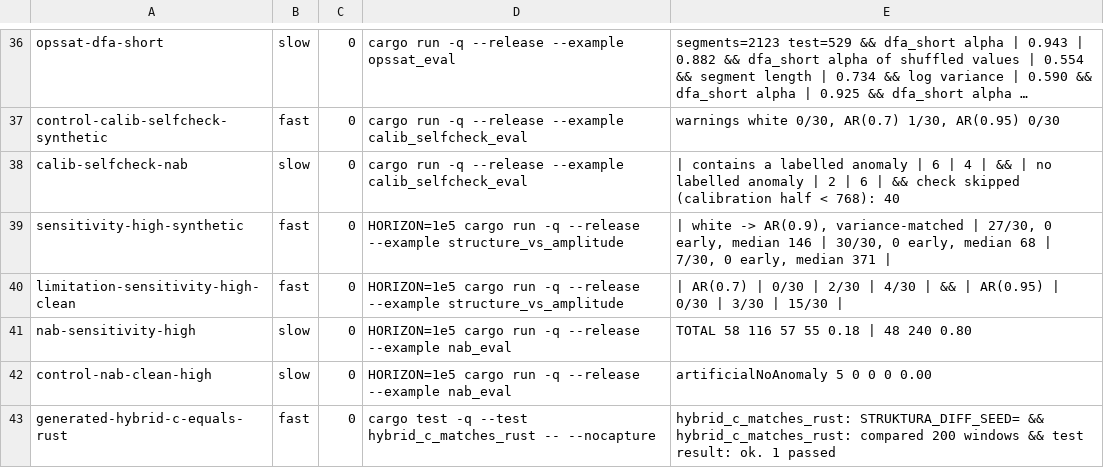
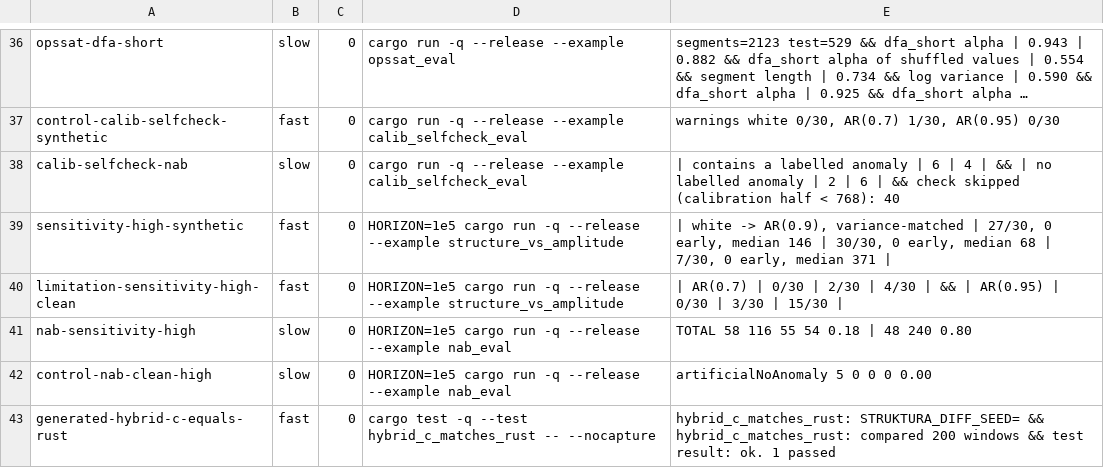
Before and after one commit to koscak-labs/struktura, a TSV file: docs/claims.tsv, drawn as a sheet; only a part is shown, gaps mark what is left out; long unchanged cells end in ….

```diff
--- a/docs/claims.tsv
+++ b/docs/claims.tsv
@@ -40,3 +40,3 @@ sensitivity-high-synthetic	fast	0	HORIZON=1e5 cargo run -q --release --example s
 limitation-sensitivity-high-clean	fast	0	HORIZON=1e5 cargo run -q --release --example structure_vs_amplitude	| AR(0.7) | 0/30 | 2/30 | 4/30 | && | AR(0.95) | 0/30 | 3/30 | 15/30 |
-nab-sensitivity-high	slow	0	HORIZON=1e5 cargo run -q --release --example nab_eval	TOTAL                      58     116        57        55       0.18   |          48       240       0.80
+nab-sensitivity-high	slow	0	HORIZON=1e5 cargo run -q --release --example nab_eval	TOTAL                      58     116        55        54       0.18   |          48       240       0.80
 control-nab-clean-high	slow	0	HORIZON=1e5 cargo run -q --release --example nab_eval	artificialNoAnomaly         5       0         0         0       0.00
```
Also changed, not shown: 6 other files.
